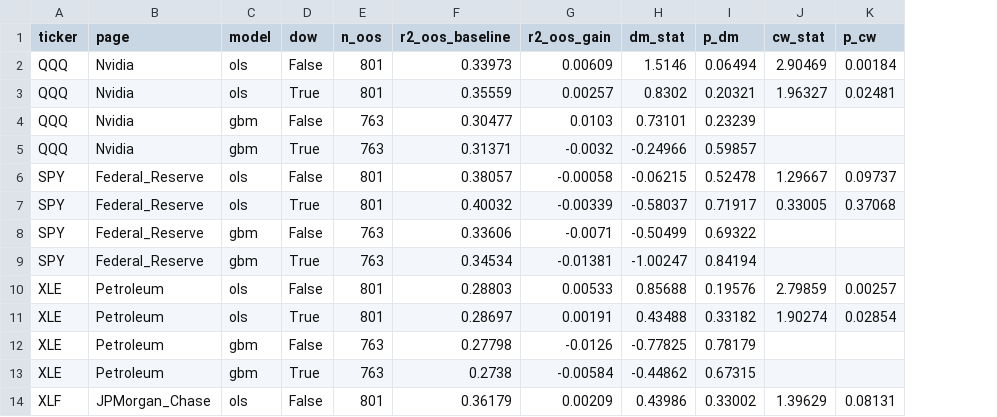
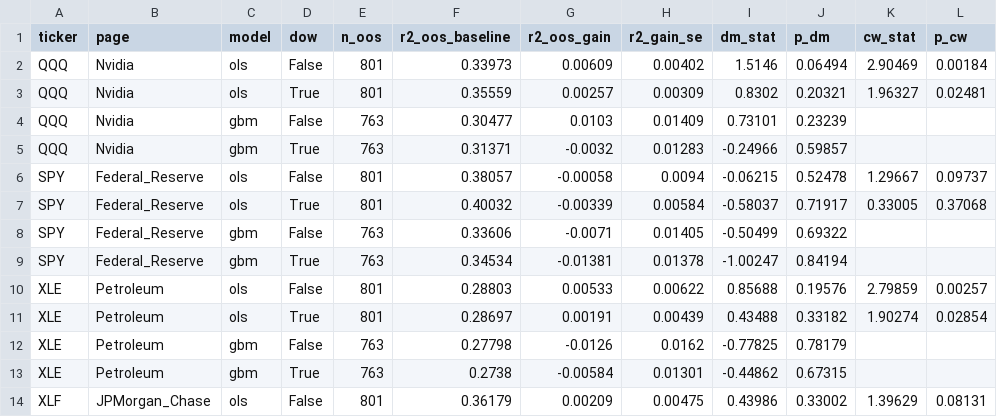
Before and after one commit to alessiomartini/wikipedia-attention-etf-volatility, a CSV file: results/intraday_results.csv, drawn as a sheet; only a part is shown; the diff names each change by its address in the sheet, - before the commit and + after, or states it on an @@ line.

```diff
--- a/results/intraday_results.csv
+++ b/results/intraday_results.csv
+column H (r2_gain_se), rows 2-14: 0.00402 | 0.00309 | 0.01409 | 0.01283 | 0.0094 | 0.00584 | 0.01405 | 0.01378 | 0.00622 | 0.00439 | 0.0162 | 0.01301 | 0.00475
```
Also changed, not shown: results/intraday_sip_results.csv, results/panel_results.csv, 17 other files.
